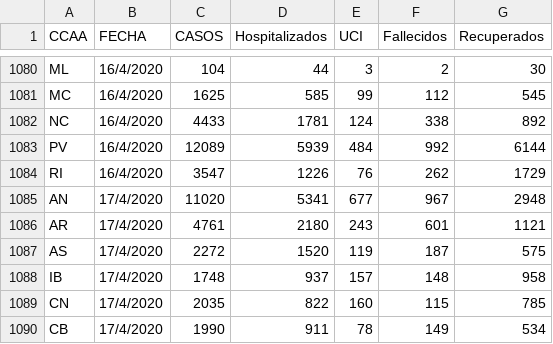
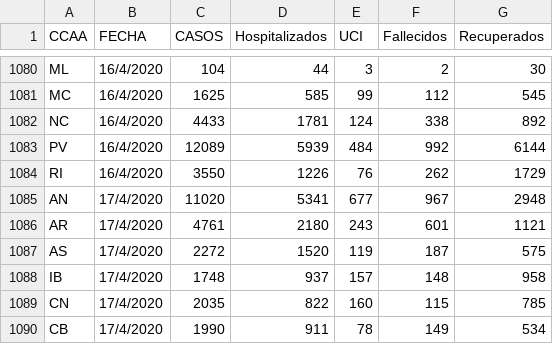
Before and after one commit to artcompiler/coronaviris, a CSV file: data/covid_spain.csv, drawn as a sheet; only a part is shown, gaps mark what is left out; the diff covers the shown part only.

```diff
--- a/data/covid_spain.csv
+++ b/data/covid_spain.csv
@@ -1083,3 +1083,3 @@ NC,16/4/2020,4433,1781,124,338,892
 PV,16/4/2020,12089,5939,484,992,6144
-RI,16/4/2020,3547,1226,76,262,1729
+RI,16/4/2020,3550,1226,76,262,1729
 AN,17/4/2020,11020,5341,677,967,2948
```
Also changed, not shown: 19 added rows and 9 edited cells elsewhere in this file, 3 other files.
